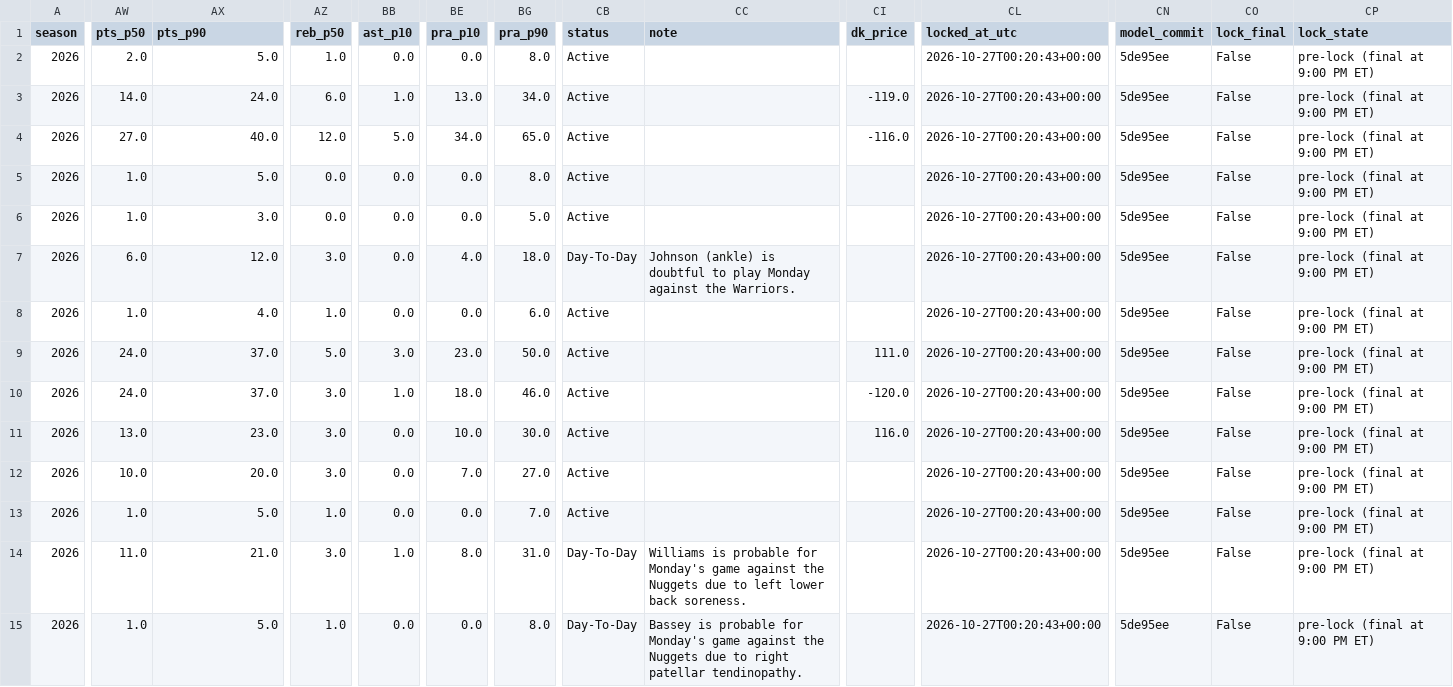
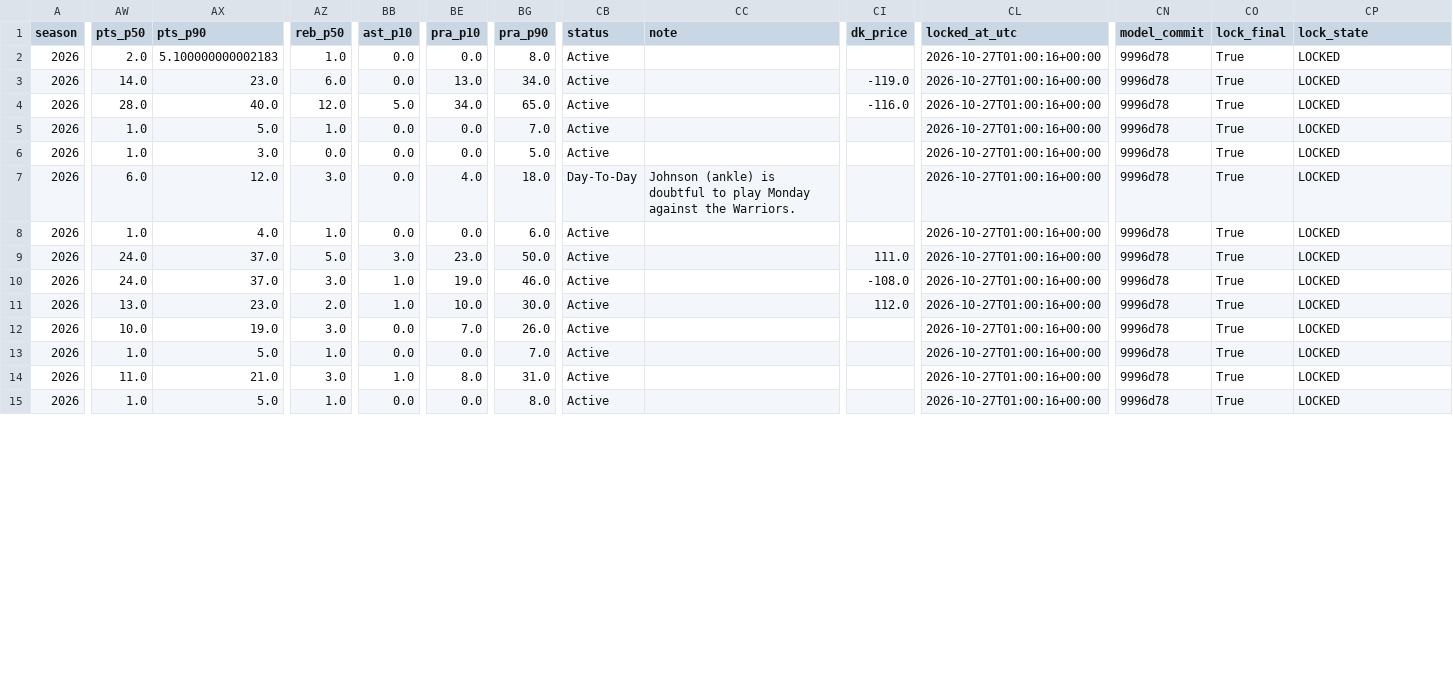
Before and after one commit to mikehollandwork-source/NBA, a CSV file: reports/live/locked/2026-10-26/GSW@DEN.csv, drawn as a sheet; only a part is shown, gaps mark what is left out; the diff covers the shown part only; the diff names each change by its address in the sheet, - before the commit and + after, or states it on an @@ line.

```diff
--- a/reports/live/locked/2026-10-26/GSW@DEN.csv
+++ b/reports/live/locked/2026-10-26/GSW@DEN.csv
-AX2 (pts_p90): 5.0
+AX2 (pts_p90): 5.100000000002183
-CL2:CL15 (locked_at_utc): 2026-10-27T00:20:43+00:00
+CL2:CL15 (locked_at_utc): 2026-10-27T01:00:16+00:00
-CN2:CN15 (model_commit): 5de95ee
+CN2:CN15 (model_commit): 9996d78
-CO2:CO15 (lock_final): False
+CO2:CO15 (lock_final): True
-CP2:CP15 (lock_state): pre-lock (final at 9:00 PM ET)
+CP2:CP15 (lock_state): LOCKED
-AX3 (pts_p90): 24.0
+AX3 (pts_p90): 23.0
-BB3 (ast_p10): 1.0
+BB3 (ast_p10): 0.0
-AW4 (pts_p50): 27.0
+AW4 (pts_p50): 28.0
-AZ5 (reb_p50): 0.0
+AZ5 (reb_p50): 1.0
-BG5 (pra_p90): 8.0
+BG5 (pra_p90): 7.0
-BE10 (pra_p10): 18.0
+BE10 (pra_p10): 19.0
-CI10 (dk_price): -120.0
+CI10 (dk_price): -108.0
-AZ11 (reb_p50): 3.0
+AZ11 (reb_p50): 2.0
-BB11 (ast_p10): 0.0
+BB11 (ast_p10): 1.0
-CI11 (dk_price): 116.0
+CI11 (dk_price): 112.0
-AX12 (pts_p90): 20.0
+AX12 (pts_p90): 19.0
-BG12 (pra_p90): 27.0
+BG12 (pra_p90): 26.0
-CB14:CB15 (status): Day-To-Day
+CB14:CB15 (status): Active
-CC14 (note): Williams is probable for Monday's game against the Nuggets due to left lower back soreness.
+CC14 (note): (empty)
-CC15 (note): Bassey is probable for Monday's game against the Nuggets due to right patellar tendinopathy.
+CC15 (note): (empty)
```
Also changed, not shown: 70 edited cells elsewhere in this file, reports/live/dk_lines/2026-10-26.csv.
